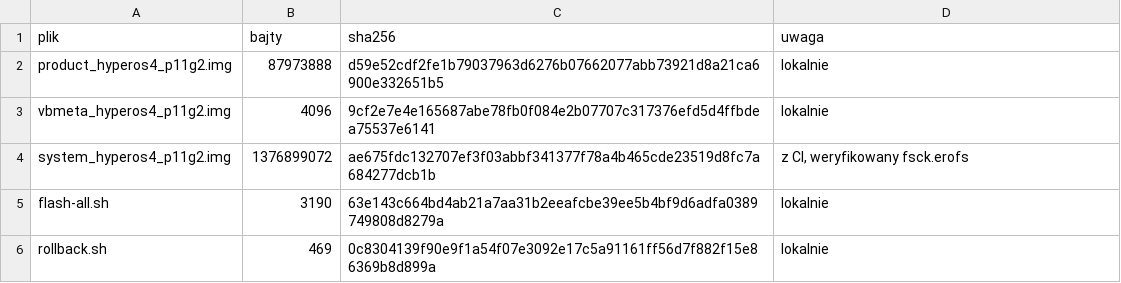
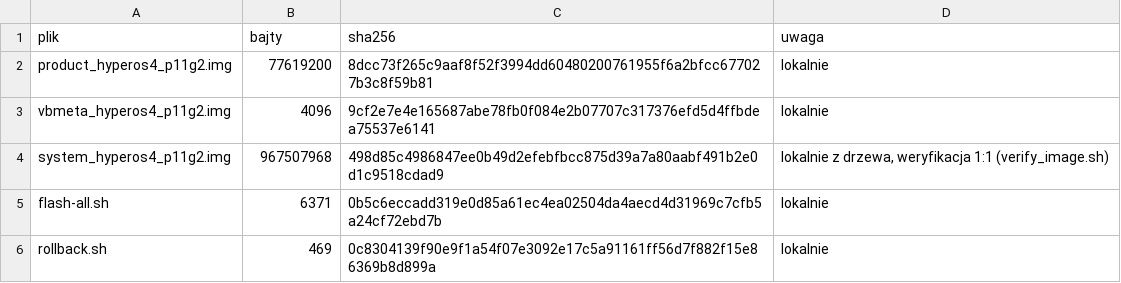
Before and after one commit to blukeryellow-arch/Lenovo-Tab-P11-Gen-2-HyperOS-4-CN-HyperOS-4-from-Xiaomi-Pad-9-Pro-Max-, a TSV file: dist/release/HyperOS4_P11Gen2/release-manifest.tsv, drawn as a sheet.

Commit message:
wydanie przestawione na EROFS+lz4: system 967 MB zamiast 1 376 MB, weryfikacja 1:1 calego drzewa
Kompresja byla nieobecnoscią, nie wyborem: mój mkfs.erofs nie miał HAVE_LZ4/HAVE_ZLIB,
wiec 'system' wychodzil 1 376 899 072 B przy 937 791 488 B zrodla. Padding blokowy
wyniósł 0,0 % (32 124 B na 87,9 MB) - wiec to nie on. Po dobudowaniu bibliotek
(tools/build_comp_libs.sh) i wlaczeniu '-zlz4': 967 507 968 B, czyli +3,2 % do zrodla.
To dowod, ze HyperOS pakuje lz4, nie moja fanaberia; --compress none zostaje jako
sciezka dla kernela bez CONFIG_EROFS_FS_LZ4.

Nowe wydanie (oba warianty, ten sam system i vbmeta):
  lekki  product 77 619 200 B (8dcc73f2…) - tylko fonty
  -full  product 153 391 104 B (f801945b…) - fonty + 67 RRO
  system 967 507 968 B (498d85c4…), vbmeta 4 096 B (9cf2e7e4…, Flags 3, rollback 0)

tools/verify_image.sh: porównuje KAŻDY wpis (plik po sha256, symlink po readlink, katalog
po istnieniu). Wcześniejszy krok 4/6 patrzył tylko na pliki, a obraz ma 409 symlinków i
264 katalogi - 'wszystkie pliki OK' moglo znaczyć 'linki zniknely'. Wyniki: 64/64 (product),
144/144 (-full), 4 568/4 568 (system). Ten sam sprawdz jest wbudowany w make_release.sh.

Bramka rozmiaru w flash-all.sh (krok 5): getvar partition-size:<part>_<slot> dla obu slotow,
abort PRZED pierwszym flaszem. Atrapa fastboota zlapala trzy moje bledy: stat -c%s na symlinku
(need=0, bramka przepuszczala 1,38 GB na 768 MB), '$(((a-b)+x)/y)' czytane jako podstawienie
polecenia ('brakuje  MB'), i '*[!0-9]*' odrzucajace kazdy hex z '0x'. Testy: duze sloty ->
6 flashów; system 768 MB -> rc 1, 0 flashów, 'brakuje 155 MB'; product -full 128 MB -> rc 1;
0xA3B10000 (2 619 MB, rozmiar product z vbmeta Lenovo) -> przechodzi; brak getvar -> ostrzezenie.

docs/05: '400 obowiazkowych HAL-i' oznaczone jako blad sumowania poziomów (init wybiera
jedna macierz: level 5/6 = 81 pozycji, 0 obowiazkowych). docs/06 §6.9-6.12: weryfikacja,
kompresja, bramka, i pulapka 'tar --strip-components=2', przez która drzewo stracilo wszystkie
punkty montowania (obraz 922 MB, fsck czysty, boot niemozliwy - stad krok parity korzenia).

Co-authored-by: arena-agent <297053741+arena-agent@users.noreply.github.com>

```diff
--- a/dist/release/HyperOS4_P11Gen2/release-manifest.tsv
+++ b/dist/release/HyperOS4_P11Gen2/release-manifest.tsv
@@ -1,6 +1,6 @@
 plik	bajty	sha256	uwaga
-product_hyperos4_p11g2.img	87973888	d59e52cdf2fe1b79037963d6276b07662077abb73921d8a21ca6900e332651b5	lokalnie
+product_hyperos4_p11g2.img	77619200	8dcc73f265c9aaf8f52f3994dd60480200761955f6a2bfcc677027b3c8f59b81	lokalnie
 vbmeta_hyperos4_p11g2.img	4096	9cf2e7e4e165687abe78fb0f084e2b07707c317376efd5d4ffbdea75537e6141	lokalnie
-system_hyperos4_p11g2.img	1376899072	ae675fdc132707ef3f03abbf341377f78a4b465cde23519d8fc7a684277dcb1b	z CI, weryfikowany fsck.erofs
-flash-all.sh	3190	63e143c664bd4ab21a7aa31b2eeafcbe39ee5b4bf9d6adfa0389749808d8279a	lokalnie
+system_hyperos4_p11g2.img	967507968	498d85c4986847ee0b49d2efebfbcc875d39a7a80aabf491b2e0d1c9518cdad9	lokalnie z drzewa, weryfikacja 1:1 (verify_image.sh)
+flash-all.sh	6371	0b5c6eccadd319e0d85a61ec4ea02504da4aecd4d31969c7cfb5a24cf72ebd7b	lokalnie
 rollback.sh	469	0c8304139f90e9f1a54f07e3092e17c5a91161ff56d7f882f15e86369b8d899a	lokalnie
```
Also changed, not shown: 16 other files.
